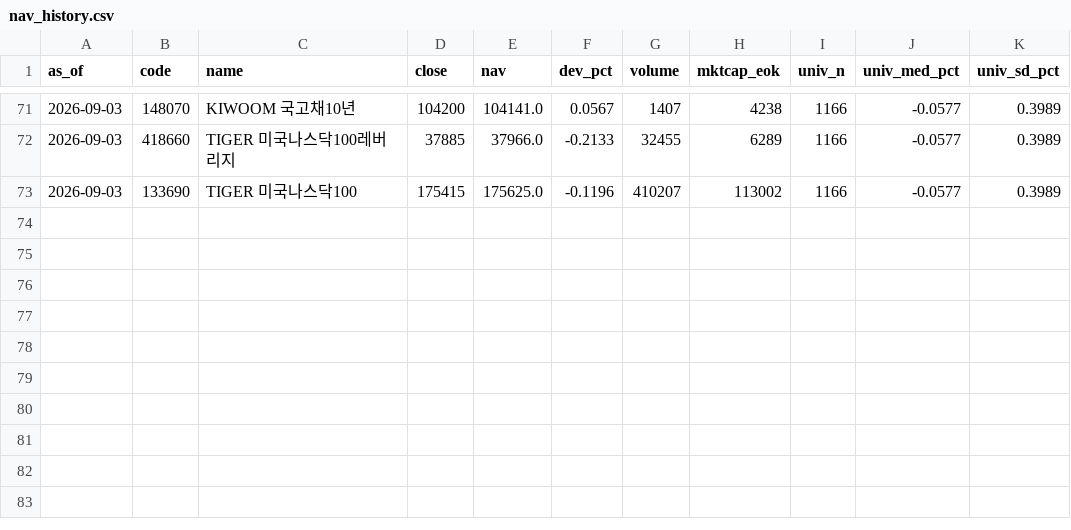
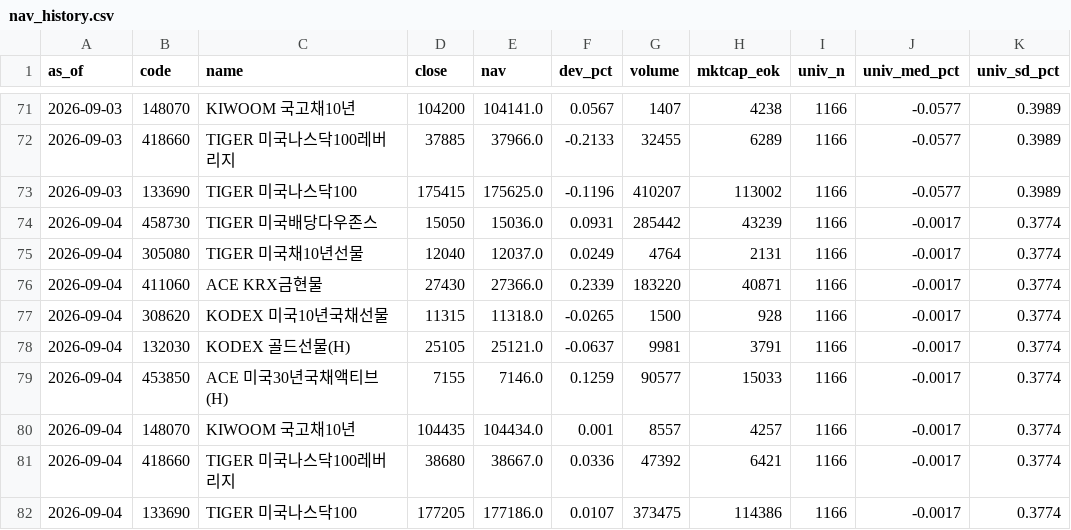
Before and after one commit to scarzsearch-cyber/nasdaq-signal, a CSV file: data/nav_history.csv, drawn as a sheet; only a part is shown, gaps mark what is left out; the diff names each change by its address in the sheet, - before the commit and + after, or states it on an @@ line.

```diff
--- a/data/nav_history.csv
+++ b/data/nav_history.csv
+row 74: 2026-09-04 | 458730 | TIGER 미국배당다우존스 | 15050 | 15036.0 | 0.0931 | 285442 | 43239 | 1166 | -0.0017 | 0.3774
+row 75: 2026-09-04 | 305080 | TIGER 미국채10년선물 | 12040 | 12037.0 | 0.0249 | 4764 | 2131 | 1166 | -0.0017 | 0.3774
+row 76: 2026-09-04 | 411060 | ACE KRX금현물 | 27430 | 27366.0 | 0.2339 | 183220 | 40871 | 1166 | -0.0017 | 0.3774
+row 77: 2026-09-04 | 308620 | KODEX 미국10년국채선물 | 11315 | 11318.0 | -0.0265 | 1500 | 928 | 1166 | -0.0017 | 0.3774
+row 78: 2026-09-04 | 132030 | KODEX 골드선물(H) | 25105 | 25121.0 | -0.0637 | 9981 | 3791 | 1166 | -0.0017 | 0.3774
+row 79: 2026-09-04 | 453850 | ACE 미국30년국채액티브(H) | 7155 | 7146.0 | 0.1259 | 90577 | 15033 | 1166 | -0.0017 | 0.3774
+row 80: 2026-09-04 | 148070 | KIWOOM 국고채10년 | 104435 | 104434.0 | 0.001 | 8557 | 4257 | 1166 | -0.0017 | 0.3774
+row 81: 2026-09-04 | 418660 | TIGER 미국나스닥100레버리지 | 38680 | 38667.0 | 0.0336 | 47392 | 6421 | 1166 | -0.0017 | 0.3774
+row 82: 2026-09-04 | 133690 | TIGER 미국나스닥100 | 177205 | 177186.0 | 0.0107 | 373475 | 114386 | 1166 | -0.0017 | 0.3774
```
